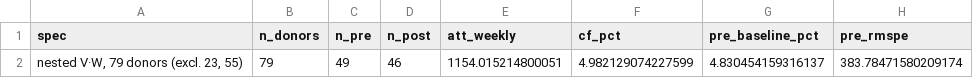
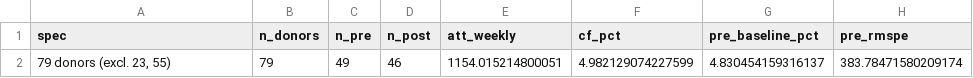
Before and after one commit to jayhaja/seoul-climate-card, a CSV file: docs/assets/results/04_yeouido_transit_scm/nested79/summary_D79_nested.csv, drawn as a sheet; only a part is shown; the diff names each change by its address in the sheet, - before the commit and + after, or states it on an @@ line.

```diff
--- a/docs/assets/results/04_yeouido_transit_scm/nested79/summary_D79_nested.csv
+++ b/docs/assets/results/04_yeouido_transit_scm/nested79/summary_D79_nested.csv
-A2 (spec): nested V·W, 79 donors (excl. 23, 55)
+A2 (spec): 79 donors (excl. 23, 55)
```
Also changed, not shown: results/04_yeouido_transit_scm/nested79/summary_D79_nested.csv, 17 other files.
